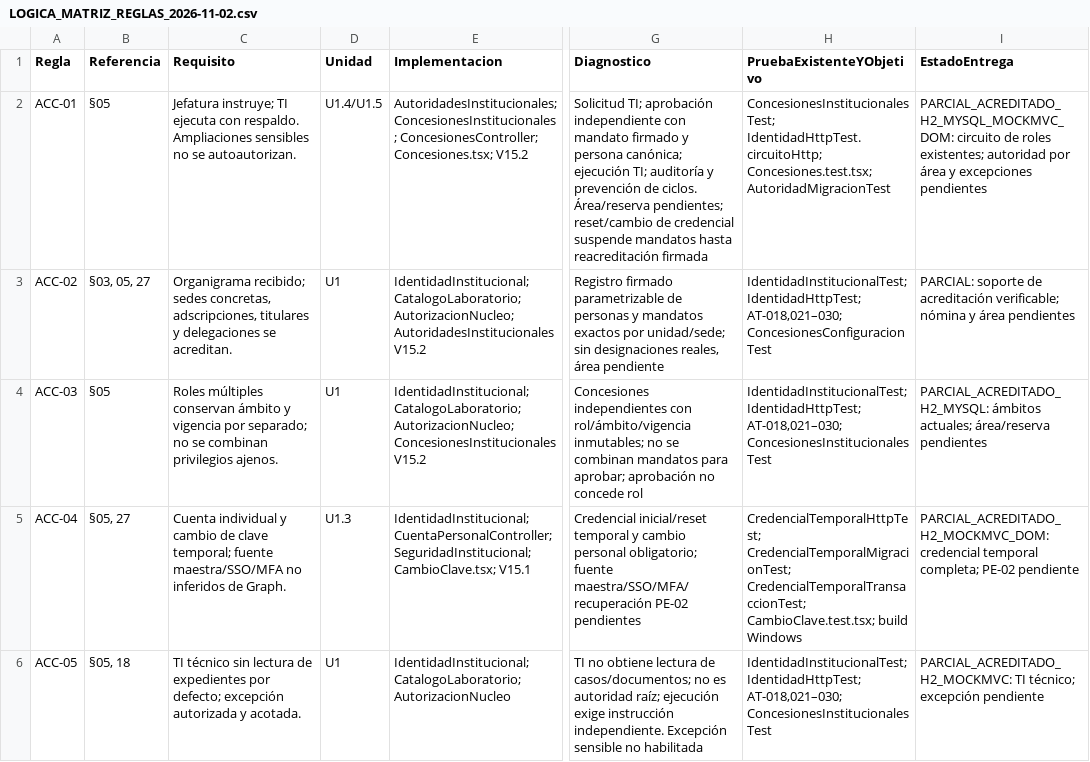
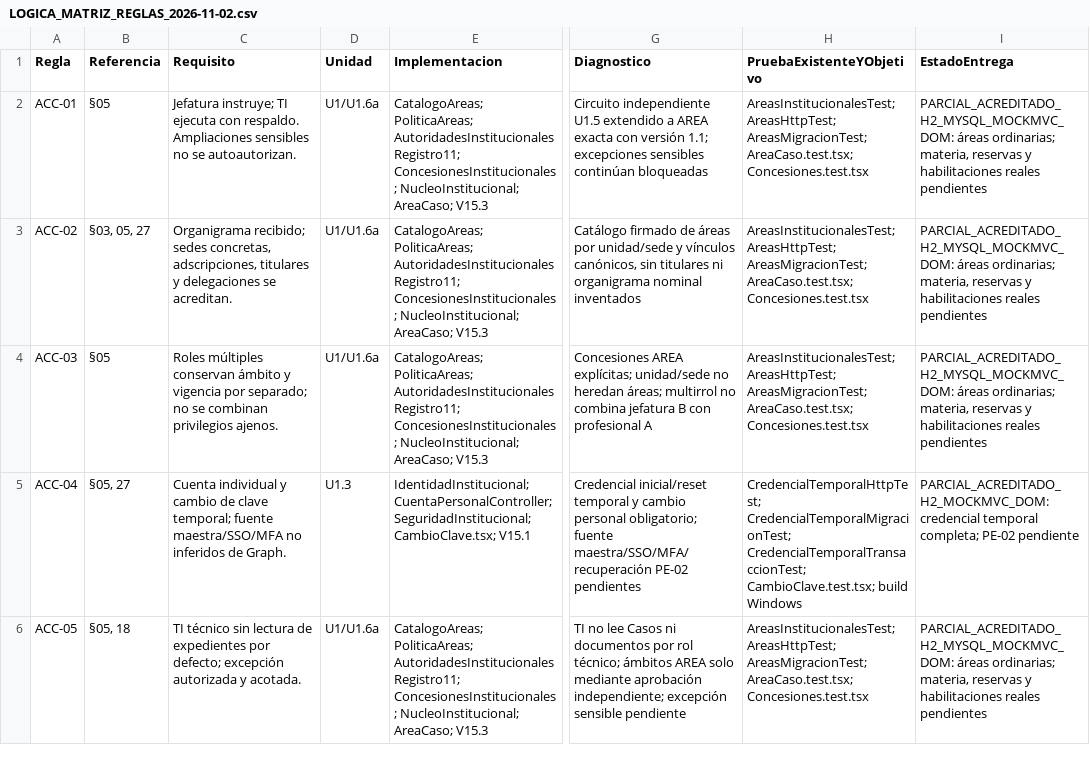
Before and after one commit to chashmdai/sistema-de-requerimientos, a CSV file: docs/LOGICA_MATRIZ_REGLAS_2026-11-02.csv, drawn as a sheet; only a part is shown, gaps mark what is left out; the diff covers the shown part only; the diff names each change by its address in the sheet, - before the commit and + after, or states it on an @@ line.

Commit message:
docs(logica): acreditar U1.6a y limites de autorizacion por area

```diff
--- a/docs/LOGICA_MATRIZ_REGLAS_2026-11-02.csv
+++ b/docs/LOGICA_MATRIZ_REGLAS_2026-11-02.csv
-D2 (Unidad): U1.4/U1.5
+D2 (Unidad): U1/U1.6a
-E2 (Implementacion): AutoridadesInstitucionales; ConcesionesInstitucionales; ConcesionesController; Concesiones.tsx; V15.2
+E2 (Implementacion): CatalogoAreas; PoliticaAreas; AutoridadesInstitucionales Registro11; ConcesionesInstitucionales; NucleoInstitucional; AreaCaso; V15.3
-G2 (Diagnostico): Solicitud TI; aprobación independiente con mandato firmado y persona canónica; ejecución TI; auditoría y prevención de ciclos. Área/reserva pendientes; reset/cambio de credencial suspende mandatos hasta reacreditación firmada
+G2 (Diagnostico): Circuito independiente U1.5 extendido a AREA exacta con versión 1.1; excepciones sensibles continúan bloqueadas
-H2 (PruebaExistenteYObjetivo): ConcesionesInstitucionalesTest; IdentidadHttpTest.circuitoHttp; Concesiones.test.tsx; AutoridadMigracionTest
+H2 (PruebaExistenteYObjetivo): AreasInstitucionalesTest; AreasHttpTest; AreasMigracionTest; AreaCaso.test.tsx; Concesiones.test.tsx
-I2 (EstadoEntrega): PARCIAL_ACREDITADO_H2_MYSQL_MOCKMVC_DOM: circuito de roles existentes; autoridad por área y excepciones pendientes
+I2 (EstadoEntrega): PARCIAL_ACREDITADO_H2_MYSQL_MOCKMVC_DOM: áreas ordinarias; materia, reservas y habilitaciones reales pendientes
-D3:D4 (Unidad): U1
+D3:D4 (Unidad): U1/U1.6a
-E3 (Implementacion): IdentidadInstitucional; CatalogoLaboratorio; AutorizacionNucleo; AutoridadesInstitucionales V15.2
+E3 (Implementacion): CatalogoAreas; PoliticaAreas; AutoridadesInstitucionales Registro11; ConcesionesInstitucionales; NucleoInstitucional; AreaCaso; V15.3
-G3 (Diagnostico): Registro firmado parametrizable de personas y mandatos exactos por unidad/sede; sin designaciones reales, área pendiente
+G3 (Diagnostico): Catálogo firmado de áreas por unidad/sede y vínculos canónicos, sin titulares ni organigrama nominal inventados
-H3 (PruebaExistenteYObjetivo): IdentidadInstitucionalTest; IdentidadHttpTest; AT-018,021–030; ConcesionesConfiguracionTest
+H3 (PruebaExistenteYObjetivo): AreasInstitucionalesTest; AreasHttpTest; AreasMigracionTest; AreaCaso.test.tsx; Concesiones.test.tsx
-I3 (EstadoEntrega): PARCIAL: soporte de acreditación verificable; nómina y área pendientes
+I3 (EstadoEntrega): PARCIAL_ACREDITADO_H2_MYSQL_MOCKMVC_DOM: áreas ordinarias; materia, reservas y habilitaciones reales pendientes
-E4 (Implementacion): IdentidadInstitucional; CatalogoLaboratorio; AutorizacionNucleo; ConcesionesInstitucionales V15.2
+E4 (Implementacion): CatalogoAreas; PoliticaAreas; AutoridadesInstitucionales Registro11; ConcesionesInstitucionales; NucleoInstitucional; AreaCaso; V15.3
-G4 (Diagnostico): Concesiones independientes con rol/ámbito/vigencia inmutables; no se combinan mandatos para aprobar; aprobación no concede rol
+G4 (Diagnostico): Concesiones AREA explícitas; unidad/sede no heredan áreas; multirrol no combina jefatura B con profesional A
-H4 (PruebaExistenteYObjetivo): IdentidadInstitucionalTest; IdentidadHttpTest; AT-018,021–030; ConcesionesInstitucionalesTest
+H4 (PruebaExistenteYObjetivo): AreasInstitucionalesTest; AreasHttpTest; AreasMigracionTest; AreaCaso.test.tsx; Concesiones.test.tsx
-I4 (EstadoEntrega): PARCIAL_ACREDITADO_H2_MYSQL: ámbitos actuales; área/reserva pendientes
+I4 (EstadoEntrega): PARCIAL_ACREDITADO_H2_MYSQL_MOCKMVC_DOM: áreas ordinarias; materia, reservas y habilitaciones reales pendientes
-D6 (Unidad): U1
+D6 (Unidad): U1/U1.6a
-E6 (Implementacion): IdentidadInstitucional; CatalogoLaboratorio; AutorizacionNucleo
+E6 (Implementacion): CatalogoAreas; PoliticaAreas; AutoridadesInstitucionales Registro11; ConcesionesInstitucionales; NucleoInstitucional; AreaCaso; V15.3
-G6 (Diagnostico): TI no obtiene lectura de casos/documentos; no es autoridad raíz; ejecución exige instrucción independiente. Excepción sensible no habilitada
+G6 (Diagnostico): TI no lee Casos ni documentos por rol técnico; ámbitos AREA solo mediante aprobación independiente; excepción sensible pendiente
-H6 (PruebaExistenteYObjetivo): IdentidadInstitucionalTest; IdentidadHttpTest; AT-018,021–030; ConcesionesInstitucionalesTest
+H6 (PruebaExistenteYObjetivo): AreasInstitucionalesTest; AreasHttpTest; AreasMigracionTest; AreaCaso.test.tsx; Concesiones.test.tsx
-I6 (EstadoEntrega): PARCIAL_ACREDITADO_H2_MOCKMVC: TI técnico; excepción pendiente
+I6 (EstadoEntrega): PARCIAL_ACREDITADO_H2_MYSQL_MOCKMVC_DOM: áreas ordinarias; materia, reservas y habilitaciones reales pendientes
```
Also changed, not shown: 50 edited cells elsewhere in this file, 3 other files.
